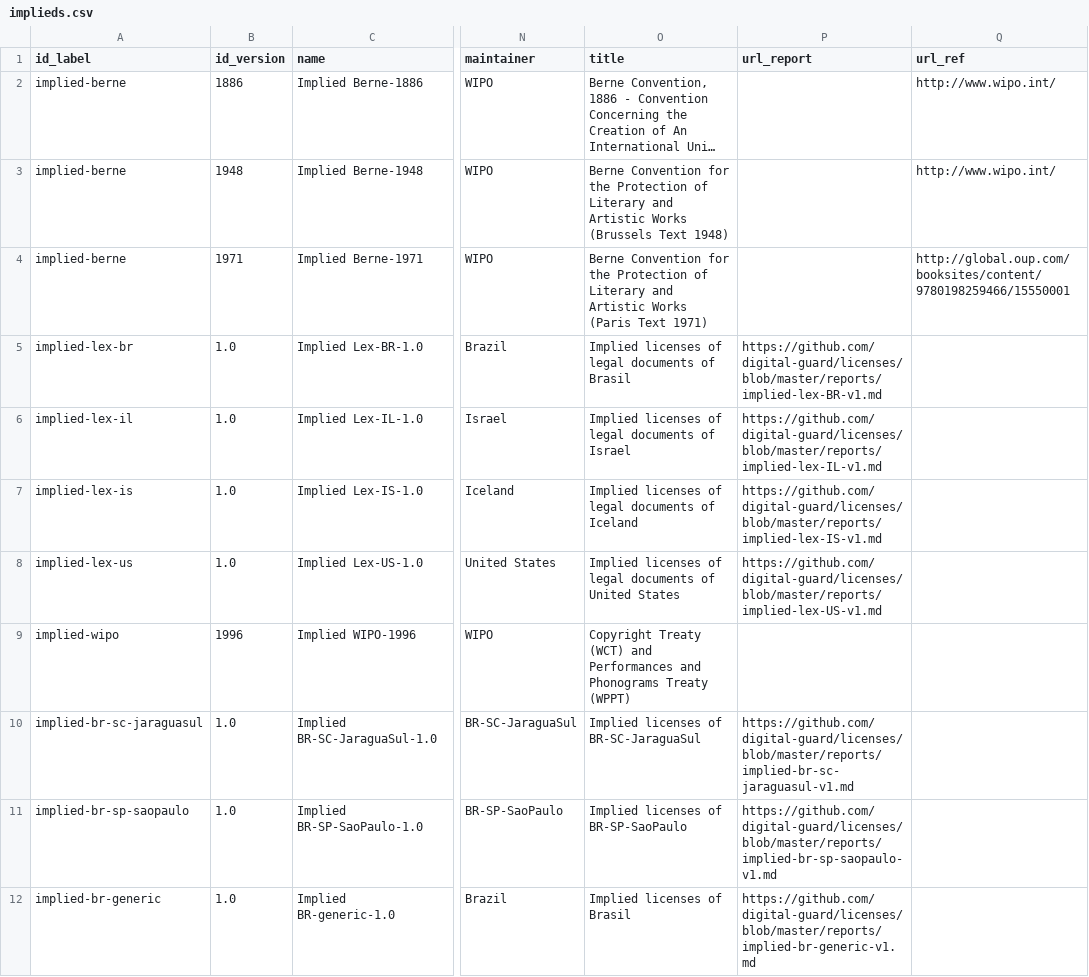
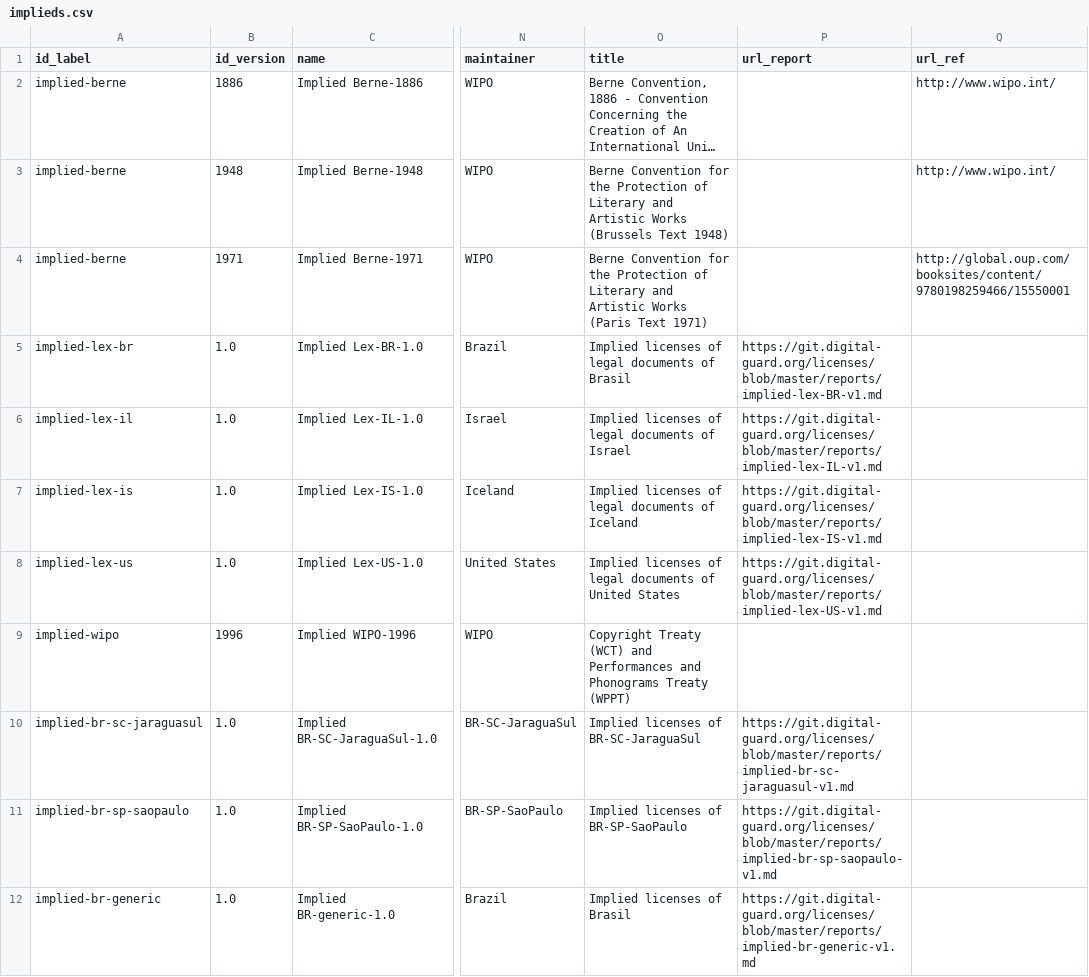
Before and after one commit to digital-guard/licenses, a CSV file: data/implieds.csv, drawn as a sheet; only a part is shown, gaps mark what is left out; long unchanged cells end in …; the diff names each change by its address in the sheet, - before the commit and + after, or states it on an @@ line.

Commit message:
Update hyperlinks.

```diff
--- a/data/implieds.csv
+++ b/data/implieds.csv
-P5 (url_report): https://github.com/digital-guard/licenses/blob/master/reports/implied-lex-BR-v1.md
+P5 (url_report): https://git.digital-guard.org/licenses/blob/master/reports/implied-lex-BR-v1.md
-P6 (url_report): https://github.com/digital-guard/licenses/blob/master/reports/implied-lex-IL-v1.md
+P6 (url_report): https://git.digital-guard.org/licenses/blob/master/reports/implied-lex-IL-v1.md
-P7 (url_report): https://github.com/digital-guard/licenses/blob/master/reports/implied-lex-IS-v1.md
+P7 (url_report): https://git.digital-guard.org/licenses/blob/master/reports/implied-lex-IS-v1.md
-P8 (url_report): https://github.com/digital-guard/licenses/blob/master/reports/implied-lex-US-v1.md
+P8 (url_report): https://git.digital-guard.org/licenses/blob/master/reports/implied-lex-US-v1.md
-P10 (url_report): https://github.com/digital-guard/licenses/blob/master/reports/implied-br-sc-jaraguasul-v1.md
+P10 (url_report): https://git.digital-guard.org/licenses/blob/master/reports/implied-br-sc-jaraguasul-v1.md
-P11 (url_report): https://github.com/digital-guard/licenses/blob/master/reports/implied-br-sp-saopaulo-v1.md
+P11 (url_report): https://git.digital-guard.org/licenses/blob/master/reports/implied-br-sp-saopaulo-v1.md
-P12 (url_report): https://github.com/digital-guard/licenses/blob/master/reports/implied-br-generic-v1.md
+P12 (url_report): https://git.digital-guard.org/licenses/blob/master/reports/implied-br-generic-v1.md
```
